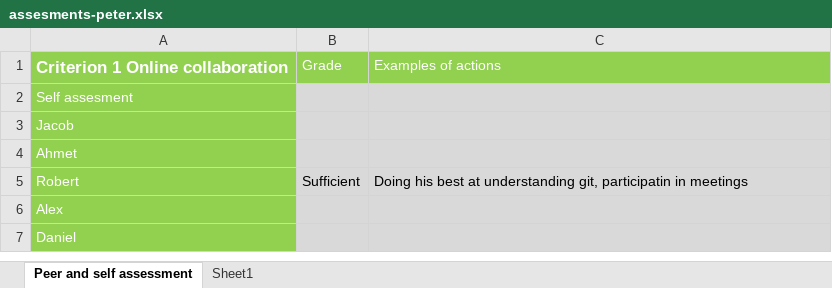
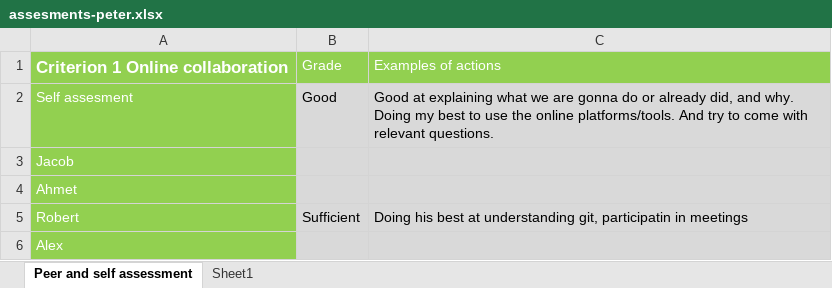
Before and after one commit to mrtrkmn/Honeyjar, an Excel workbook: files/assesments/firstround/assesments-peter.xlsx, sheet Peer and self assessment, drawn as a sheet; only a part is shown; the shorter side is filled out with more unchanged rows; values as stored, in another font and other column widths than the file's, no borders; the diff names each change by its address in the sheet, - before the commit and + after, or states it on an @@ line.

Commit message:
Finished my assesments review - peter

```diff
--- a/files/assesments/firstround/assesments-peter.xlsx (sheet Peer and self assessment)
+++ b/files/assesments/firstround/assesments-peter.xlsx (sheet Peer and self assessment)
-B2: (empty)
+B2: Good
-C2: (empty)
+C2: Good at explaining what we are gonna do or already did, and why. Doing my best to use the online platforms/tools. And try to come with relevant questions.
```
Also changed, not shown: files/assesments/firstround/assesments-alexander.xlsx, files/assesments/firstround/assesments-anna.xlsx, 6 other files.
